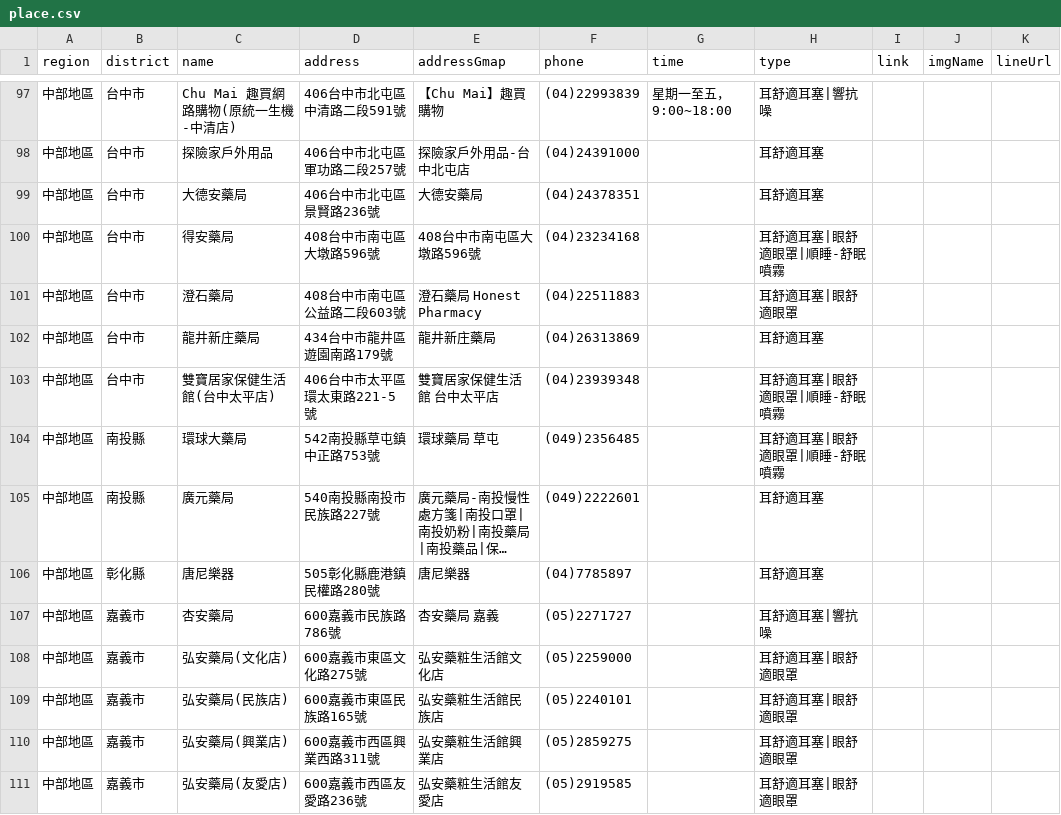
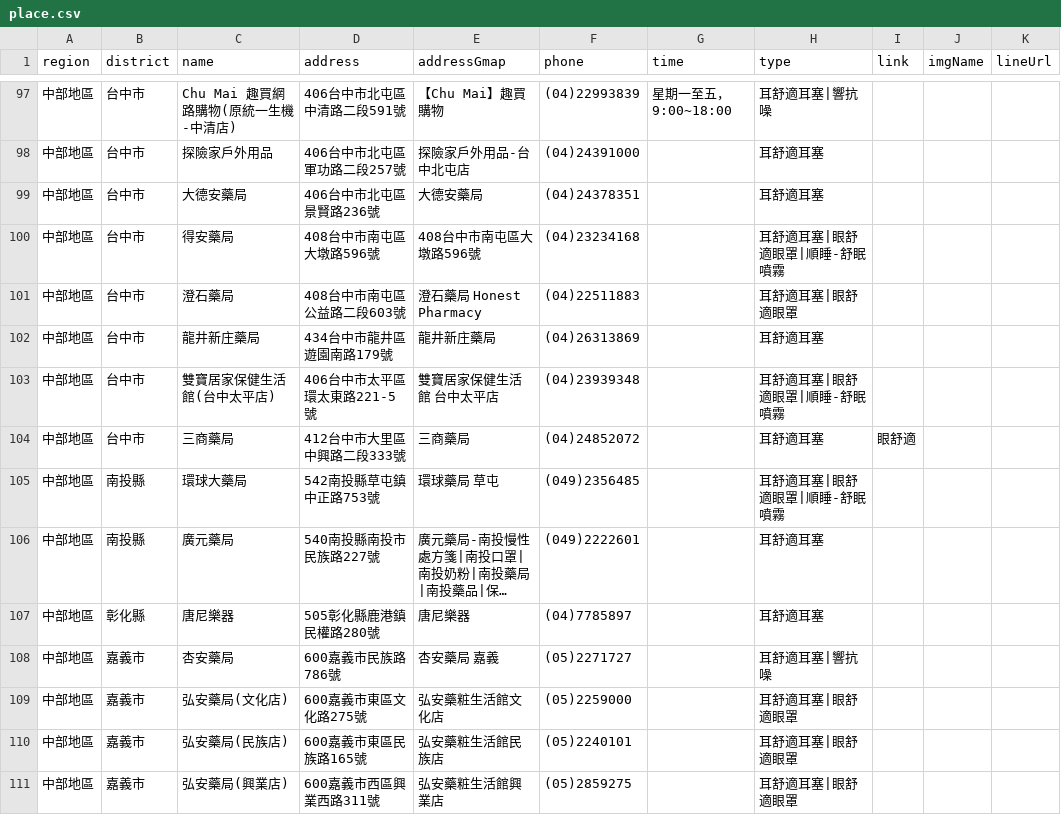
Before and after one commit to Jim-Chang/acousdea-sale-place-public, a CSV file: place/place.csv, drawn as a sheet; only a part is shown, gaps mark what is left out; the shorter side is filled out with more unchanged rows; long unchanged cells end in ….

Commit message:
update

```diff
--- a/place/place.csv
+++ b/place/place.csv
@@ -103,2 +103,3 @@ region,district,name,address,addressGmap,phone,time,type,link,imgName,lineUrl
 中部地區,台中市,雙寶居家保健生活館(台中太平店),406台中市太平區環太東路221-5號,雙寶居家保健生活館 台中太平店,(04)23939348,,耳舒適耳塞|眼舒適眼罩|順睡-舒眠噴霧,,,
+中部地區,台中市,三商藥局,412台中市大里區中興路二段333號,三商藥局 ,(04)24852072,,耳舒適耳塞,眼舒適,,
 中部地區,南投縣,環球大藥局,542南投縣草屯鎮中正路753號,環球藥局 草屯,(049)2356485,,耳舒適耳塞|眼舒適眼罩|順睡-舒眠噴霧,,,
```
